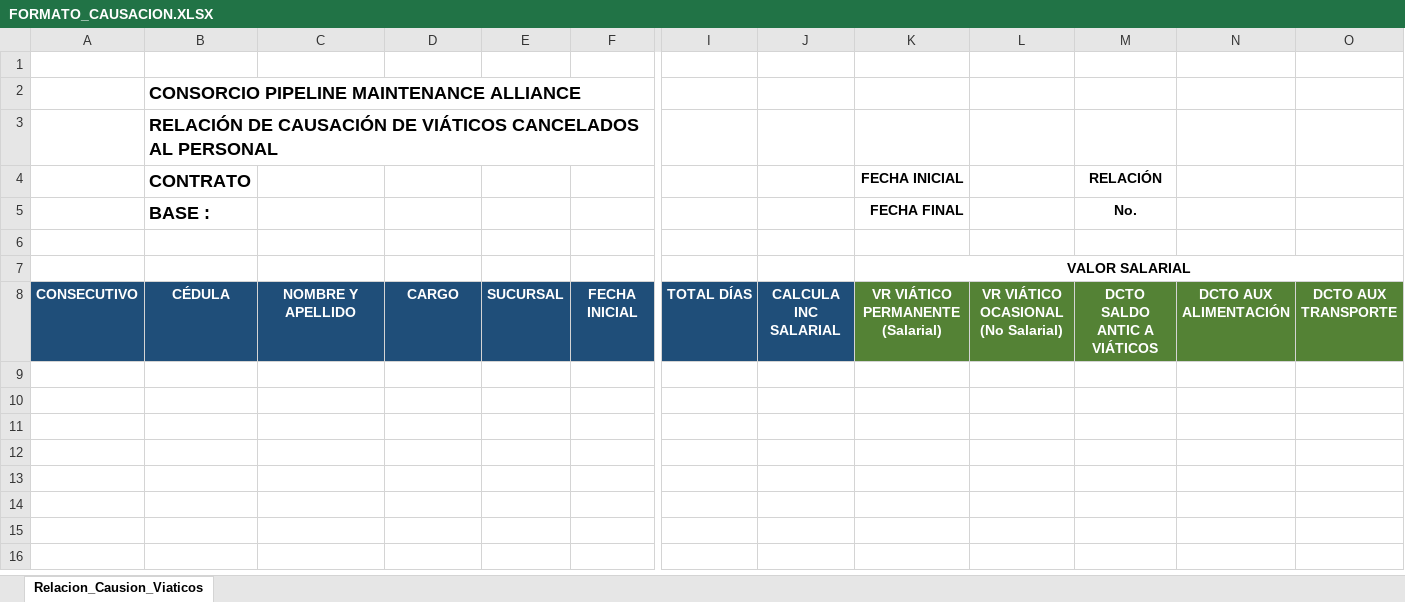
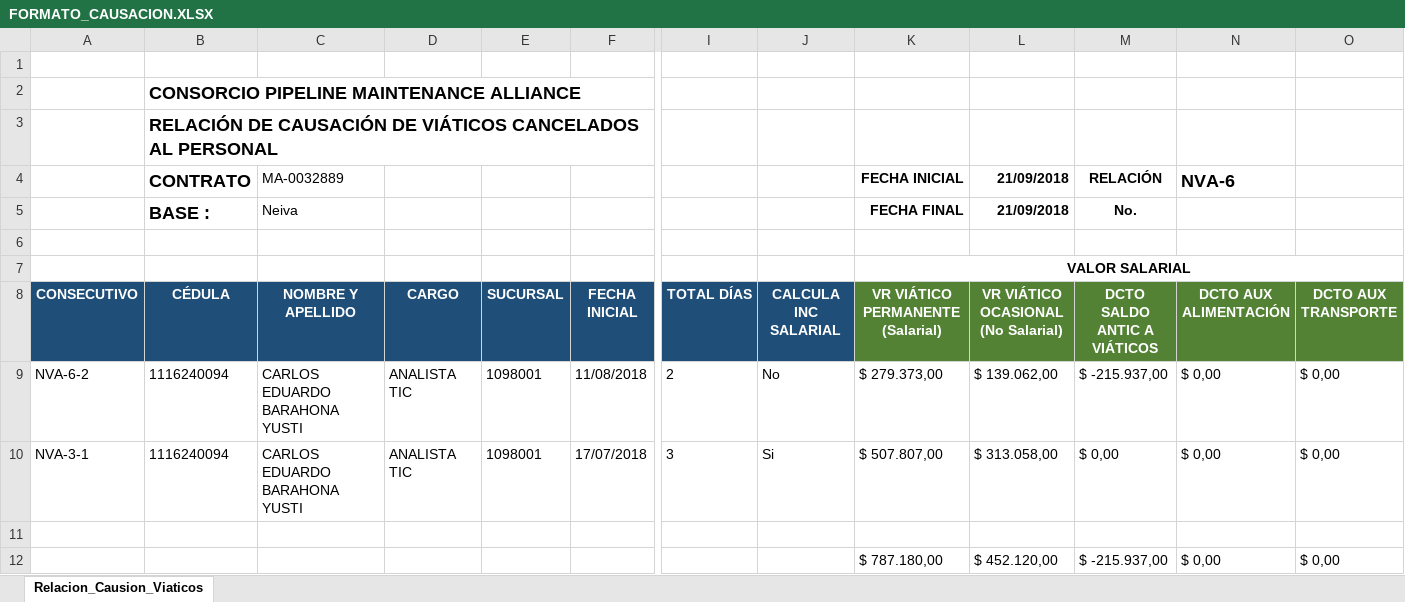
Before and after one commit to enu-44/ReportPdfNetCore, an Excel workbook: wwwroot/FORMATO_CAUSACION.XLSX, sheet Relacion_Causion_Viaticos, drawn as a sheet; only a part is shown, gaps mark what is left out; values as stored, in another font and other column widths than the file's, no borders; charts and pictures not drawn; rows hold the shown columns only; the diff names each change by its address in the sheet, - before the commit and + after, or states it on an @@ line.

```diff
--- a/wwwroot/FORMATO_CAUSACION.XLSX (sheet Relacion_Causion_Viaticos)
+++ b/wwwroot/FORMATO_CAUSACION.XLSX (sheet Relacion_Causion_Viaticos)
-C4 (NOMBRE Y APELLIDO): (empty)
+C4 (NOMBRE Y APELLIDO): MA-0032889
-L4:L5: (empty)
+L4:L5: 21/09/2018
-N4 (DCTO AUX ALIMENTACIÓN): (empty)
+N4 (DCTO AUX ALIMENTACIÓN): NVA-6
-C5 (NOMBRE Y APELLIDO): (empty)
+C5 (NOMBRE Y APELLIDO): Neiva
+row 9: NVA-6-2 | 1116240094 | CARLOS EDUARDO BARAHONA YUSTI | ANALISTA TIC | 1098001 | 11/08/2018 | 2 | No | $ 279.373,00 | $ 139.062,00 | $ -215.937,00 | $ 0,00 | $ 0,00
+row 10: NVA-3-1 | 1116240094 | CARLOS EDUARDO BARAHONA YUSTI | ANALISTA TIC | 1098001 | 17/07/2018 | 3 | Si | $ 507.807,00 | $ 313.058,00 | $ 0,00 | $ 0,00 | $ 0,00
+row 11: (empty)
+row 12:  |  |  |  |  |  |  |  | $ 787.180,00 | $ 452.120,00 | $ -215.937,00 | $ 0,00 | $ 0,00
```
Also changed, not shown: charts or pictures, 10 other files.
